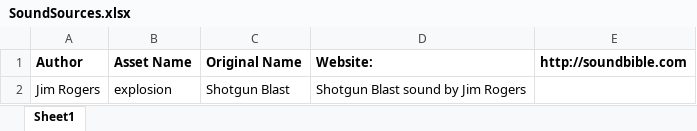
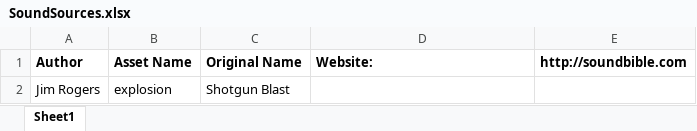
Before and after one commit to UCCS-GDD/CS3350-ChampionOfTheNine, an Excel workbook: ChampionOfTheNine/Assets/Resources/Sounds/SoundSources.xlsx, sheet Sheet1, drawn as a sheet; values as stored, in another font and other column widths than the file's, no borders; the diff names each change by its address in the sheet, - before the commit and + after, or states it on an @@ line.

Commit message:
updated sound sources spreadsheet

```diff
--- a/ChampionOfTheNine/Assets/Resources/Sounds/SoundSources.xlsx (sheet Sheet1)
+++ b/ChampionOfTheNine/Assets/Resources/Sounds/SoundSources.xlsx (sheet Sheet1)
-D2 (Website:): Shotgun Blast sound by Jim Rogers
+D2 (Website:): (empty)
```
